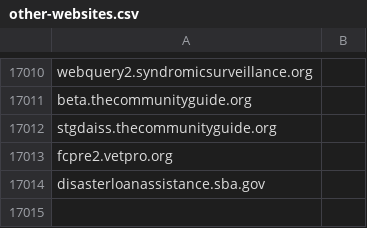
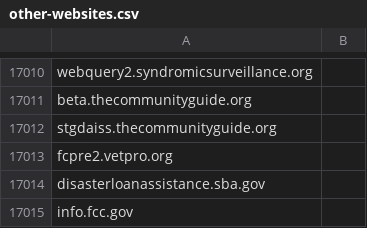
Before and after one commit to cisagov/dotgov-data, a CSV file: dotgov-websites/other-websites.csv, drawn as a sheet; only a part is shown, gaps mark what is left out.

Commit message:
Add 1 subdomain for FCC
FCC has requested we add info.fcc.gov to their BOD 18-01 reports (confirmed it is not currently included).  Please add this subdomain so they can receive the weekly Web and Email Security reports on it.

```diff
--- a/dotgov-websites/other-websites.csv
+++ b/dotgov-websites/other-websites.csv
@@ -17014 +17014,2 @@ fcpre2.vetpro.org
 disasterloanassistance.sba.gov
+info.fcc.gov
```
